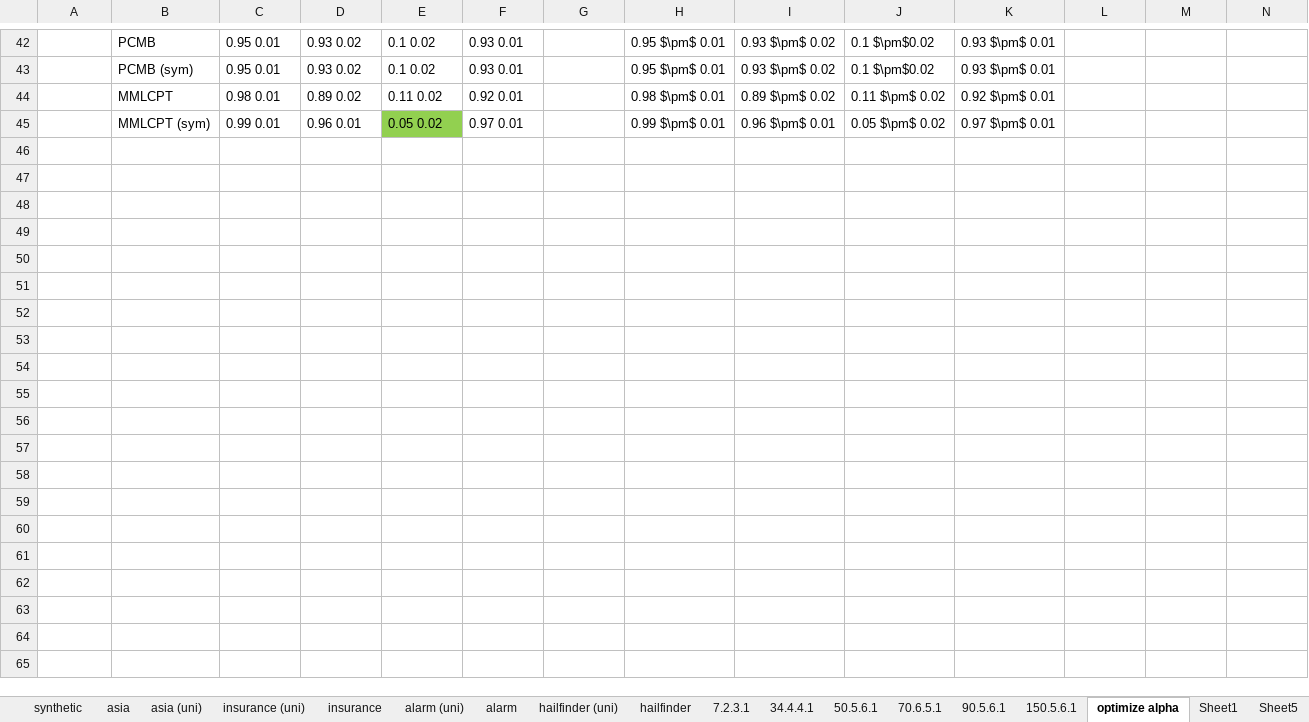
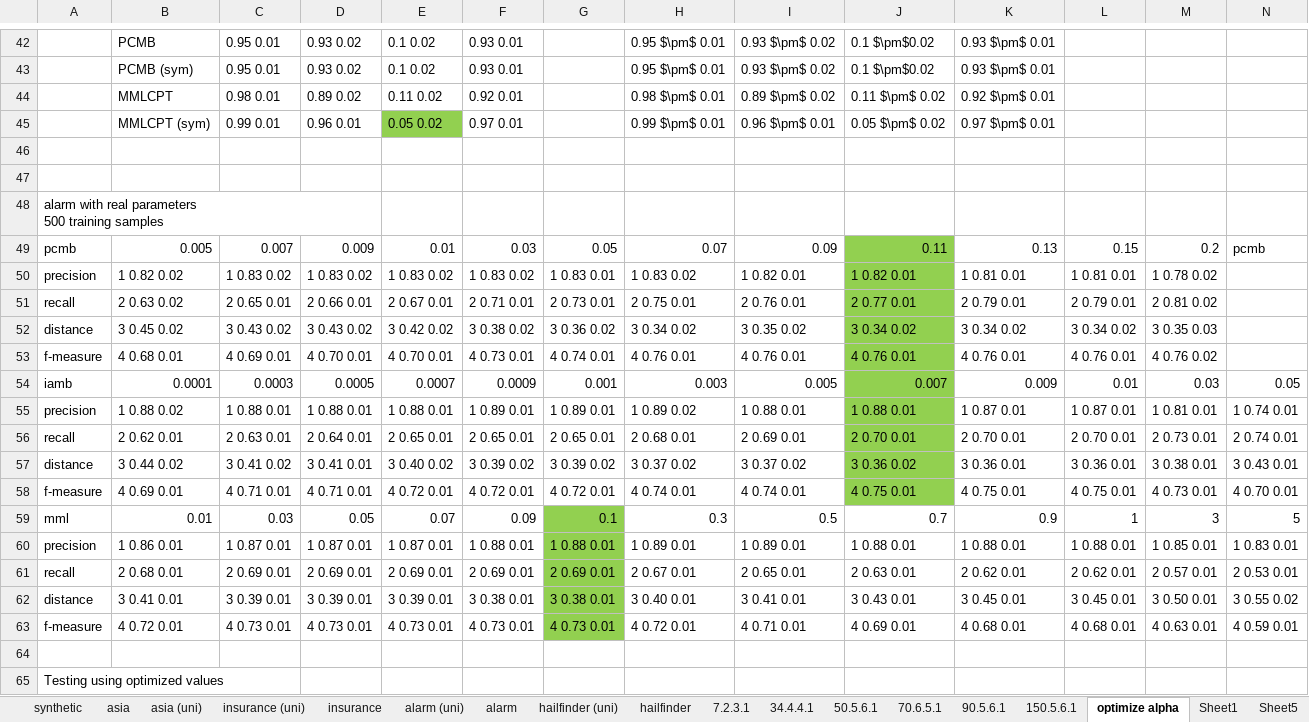
Before and after one commit to kelvinyangli/PhDProjects, an Excel workbook: RStudioProjects/mbDiscoveryR/test results.xlsx, sheet optimize alpha, drawn as a sheet; only a part is shown, gaps mark what is left out; values as stored, in another font and other column widths than the file's, no borders; rows hold the shown columns only; ↵ is a line break in a cell; the diff covers the shown part only; the diff names each change by its address in the sheet, - before the commit and + after, or states it on an @@ line.

```diff
--- a/RStudioProjects/mbDiscoveryR/test results.xlsx (sheet optimize alpha)
+++ b/RStudioProjects/mbDiscoveryR/test results.xlsx (sheet optimize alpha)
+row 46: (empty)
+row 47: (empty)
+row 48: alarm with real parameters ↵ 500 training samples
+row 49: pcmb | 0.005 | 0.007 | 0.009 | 0.01 | 0.03 | 0.05 | 0.07 | 0.09 | 0.11 | 0.13 | 0.15 | 0.2 | pcmb
+row 50: precision | 1 0.82 0.02 | 1 0.83 0.02 | 1 0.83 0.02 | 1 0.83 0.02 | 1 0.83 0.02 | 1 0.83 0.01 | 1 0.83 0.02 | 1 0.82 0.01 | 1 0.82 0.01 | 1 0.81 0.01 | 1 0.81 0.01 | 1 0.78 0.02
+row 51: recall | 2 0.63 0.02 | 2 0.65 0.01 | 2 0.66 0.01 | 2 0.67 0.01 | 2 0.71 0.01 | 2 0.73 0.01 | 2 0.75 0.01 | 2 0.76 0.01 | 2 0.77 0.01 | 2 0.79 0.01 | 2 0.79 0.01 | 2 0.81 0.02
+row 52: distance | 3 0.45 0.02 | 3 0.43 0.02 | 3 0.43 0.02 | 3 0.42 0.02 | 3 0.38 0.02 | 3 0.36 0.02 | 3 0.34 0.02 | 3 0.35 0.02 | 3 0.34 0.02 | 3 0.34 0.02 | 3 0.34 0.02 | 3 0.35 0.03
+row 53: f-measure | 4 0.68 0.01 | 4 0.69 0.01 | 4 0.70 0.01 | 4 0.70 0.01 | 4 0.73 0.01 | 4 0.74 0.01 | 4 0.76 0.01 | 4 0.76 0.01 | 4 0.76 0.01 | 4 0.76 0.01 | 4 0.76 0.01 | 4 0.76 0.02
+row 54: iamb | 0.0001 | 0.0003 | 0.0005 | 0.0007 | 0.0009 | 0.001 | 0.003 | 0.005 | 0.007 | 0.009 | 0.01 | 0.03 | 0.05
+row 55: precision | 1 0.88 0.02 | 1 0.88 0.01 | 1 0.88 0.01 | 1 0.88 0.01 | 1 0.89 0.01 | 1 0.89 0.01 | 1 0.89 0.02 | 1 0.88 0.01 | 1 0.88 0.01 | 1 0.87 0.01 | 1 0.87 0.01 | 1 0.81 0.01 | 1 0.74 0.01
+row 56: recall | 2 0.62 0.01 | 2 0.63 0.01 | 2 0.64 0.01 | 2 0.65 0.01 | 2 0.65 0.01 | 2 0.65 0.01 | 2 0.68 0.01 | 2 0.69 0.01 | 2 0.70 0.01 | 2 0.70 0.01 | 2 0.70 0.01 | 2 0.73 0.01 | 2 0.74 0.01
+row 57: distance | 3 0.44 0.02 | 3 0.41 0.02 | 3 0.41 0.01 | 3 0.40 0.02 | 3 0.39 0.02 | 3 0.39 0.02 | 3 0.37 0.02 | 3 0.37 0.02 | 3 0.36 0.02 | 3 0.36 0.01 | 3 0.36 0.01 | 3 0.38 0.01 | 3 0.43 0.01
+row 58: f-measure | 4 0.69 0.01 | 4 0.71 0.01 | 4 0.71 0.01 | 4 0.72 0.01 | 4 0.72 0.01 | 4 0.72 0.01 | 4 0.74 0.01 | 4 0.74 0.01 | 4 0.75 0.01 | 4 0.75 0.01 | 4 0.75 0.01 | 4 0.73 0.01 | 4 0.70 0.01
+row 59: mml | 0.01 | 0.03 | 0.05 | 0.07 | 0.09 | 0.1 | 0.3 | 0.5 | 0.7 | 0.9 | 1 | 3 | 5
+row 60: precision | 1 0.86 0.01 | 1 0.87 0.01 | 1 0.87 0.01 | 1 0.87 0.01 | 1 0.88 0.01 | 1 0.88 0.01 | 1 0.89 0.01 | 1 0.89 0.01 | 1 0.88 0.01 | 1 0.88 0.01 | 1 0.88 0.01 | 1 0.85 0.01 | 1 0.83 0.01
+row 61: recall | 2 0.68 0.01 | 2 0.69 0.01 | 2 0.69 0.01 | 2 0.69 0.01 | 2 0.69 0.01 | 2 0.69 0.01 | 2 0.67 0.01 | 2 0.65 0.01 | 2 0.63 0.01 | 2 0.62 0.01 | 2 0.62 0.01 | 2 0.57 0.01 | 2 0.53 0.01
+row 62: distance | 3 0.41 0.01 | 3 0.39 0.01 | 3 0.39 0.01 | 3 0.39 0.01 | 3 0.38 0.01 | 3 0.38 0.01 | 3 0.40 0.01 | 3 0.41 0.01 | 3 0.43 0.01 | 3 0.45 0.01 | 3 0.45 0.01 | 3 0.50 0.01 | 3 0.55 0.02
+row 63: f-measure | 4 0.72 0.01 | 4 0.73 0.01 | 4 0.73 0.01 | 4 0.73 0.01 | 4 0.73 0.01 | 4 0.73 0.01 | 4 0.72 0.01 | 4 0.71 0.01 | 4 0.69 0.01 | 4 0.68 0.01 | 4 0.68 0.01 | 4 0.63 0.01 | 4 0.59 0.01
+row 64: (empty)
+row 65: Testing using optimized values
```
Also changed, not shown: 25 added rows elsewhere in this sheet, sheet hailfinder (uni), sheet 90.5.6.1, sheet 70.6.5.1, sheet 150.5.6.1, charts or pictures, 5 other files.
